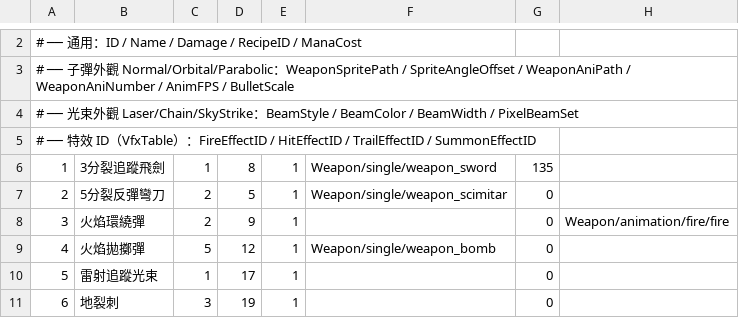
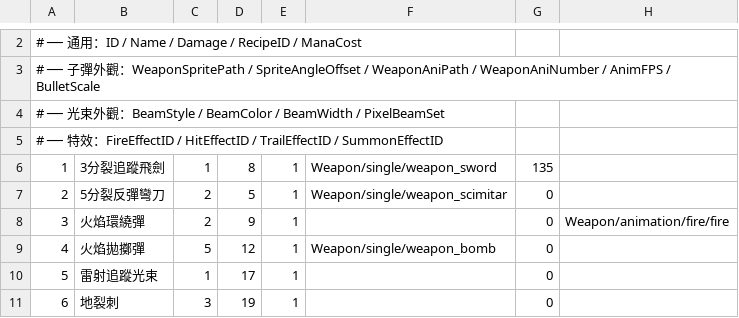
Before and after one commit to sorrowslee/DipanProj, a CSV file: DipanProj_Main/Assets/Data/WeaponTable.csv, drawn as a sheet; only a part is shown, gaps mark what is left out; the diff covers the shown part only; the diff names each change by its address in the sheet, - before the commit and + after, or states it on an @@ line.

```diff
--- a/DipanProj_Main/Assets/Data/WeaponTable.csv
+++ b/DipanProj_Main/Assets/Data/WeaponTable.csv
-A3: …外觀 Normal/Orbital/Parabolic：WeaponSpritePath…
+A3: …外觀：WeaponSpritePath…
-A4: …外觀 Laser/Chain/SkyStrike：BeamStyle…
+A4: …外觀：BeamStyle…
-A5: …特效 ID（VfxTable）：FireEffectID…
+A5: …特效：FireEffectID…
```
Also changed, not shown: 3 added rows and 1 removed row elsewhere in this file, DipanProj_Main/Assets/Data/GemTable.csv, DipanProj_Main/Assets/Data/ItemTable.csv, 15 other files.
